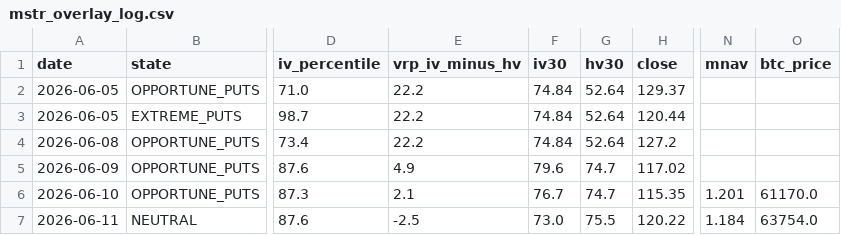
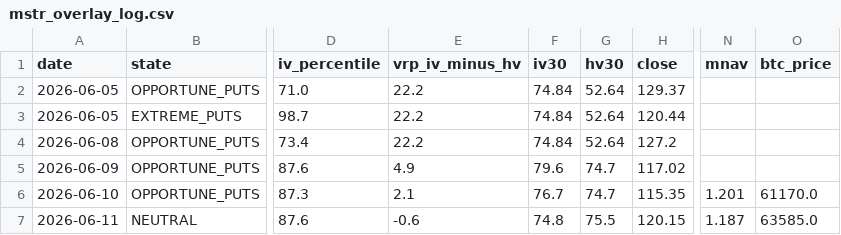
Before and after one commit to rellitch/mstr-overlay, a CSV file: mstr_overlay_log.csv, drawn as a sheet; only a part is shown, gaps mark what is left out; the diff names each change by its address in the sheet, - before the commit and + after, or states it on an @@ line.

```diff
--- a/mstr_overlay_log.csv
+++ b/mstr_overlay_log.csv
-E7 (vrp_iv_minus_hv): -2.5
+E7 (vrp_iv_minus_hv): -0.6
-F7 (iv30): 73.0
+F7 (iv30): 74.8
-H7 (close): 120.22
+H7 (close): 120.15
-N7 (mnav): 1.184
+N7 (mnav): 1.187
-O7 (btc_price): 63754.0
+O7 (btc_price): 63585.0
```
Also changed, not shown: 1 other file.
